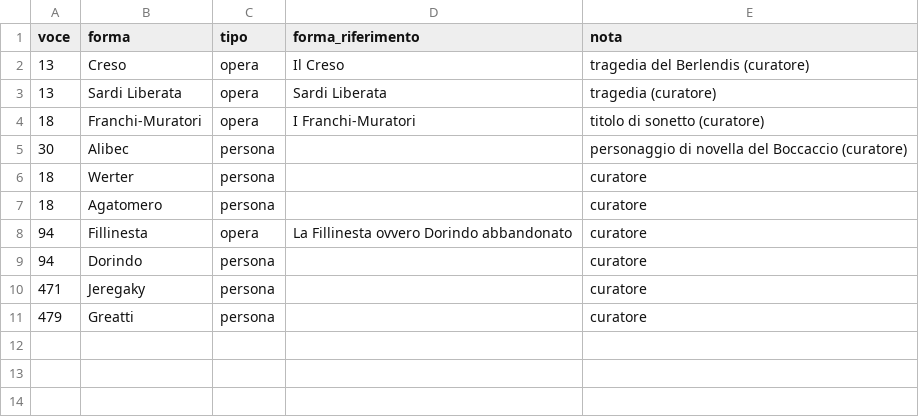
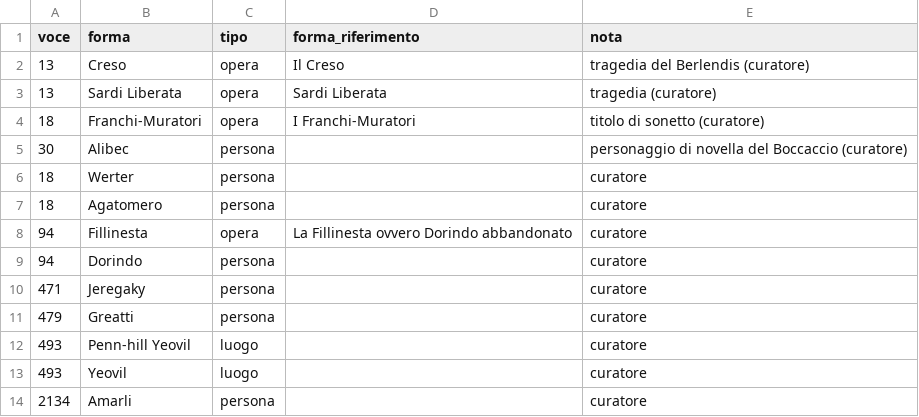
Before and after one commit to flowergreg/Inventario-Fondo-Principale, a TSV file: dati/liste/classificazioni_manuali.tsv, drawn as a sheet.

```diff
--- a/dati/liste/classificazioni_manuali.tsv
+++ b/dati/liste/classificazioni_manuali.tsv
@@ -11 +11,4 @@ voce	forma	tipo	forma_riferimento	nota
 479	Greatti	persona		curatore
+493	Penn-hill Yeovil	luogo		curatore
+493	Yeovil	luogo		curatore
+2134	Amarli	persona		curatore
```
Also changed, not shown: dati/liste/luoghi_manuali.tsv, 8 other files.
